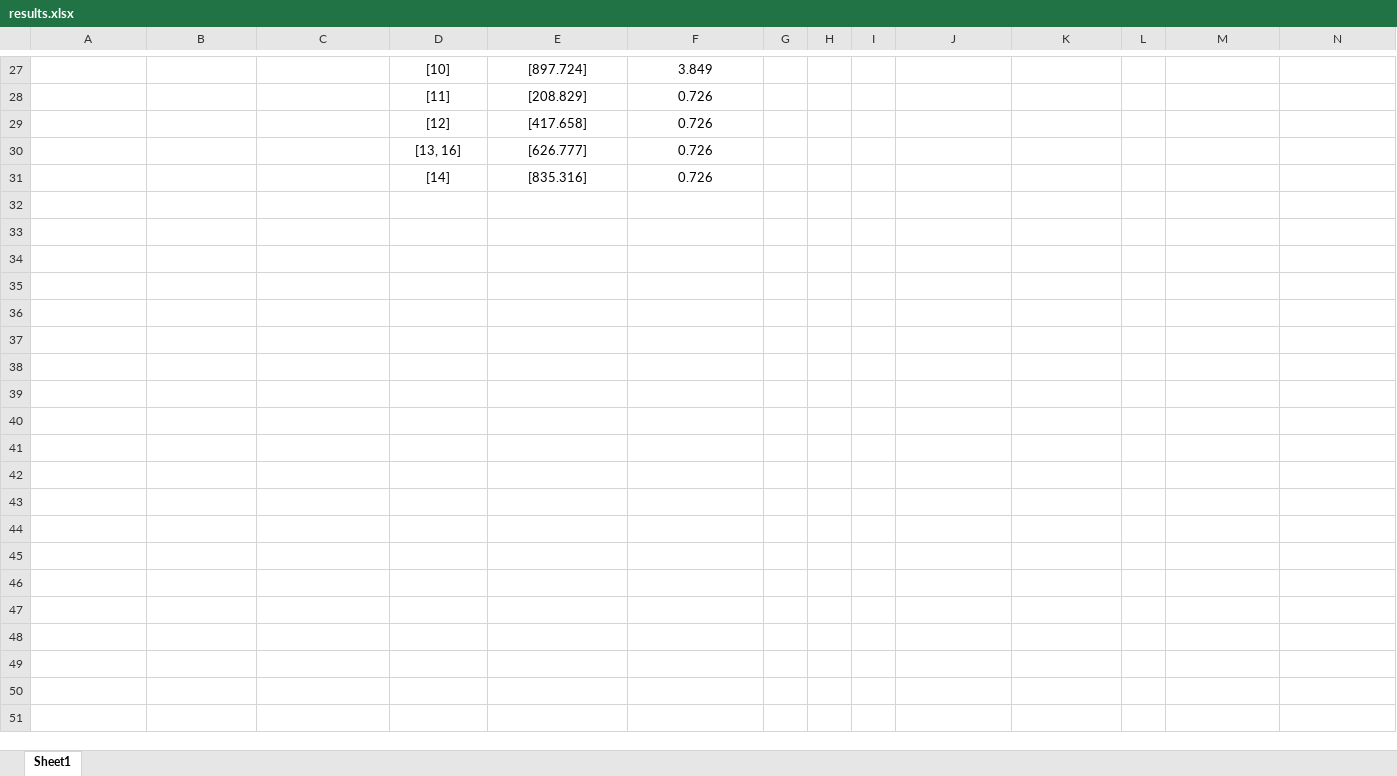
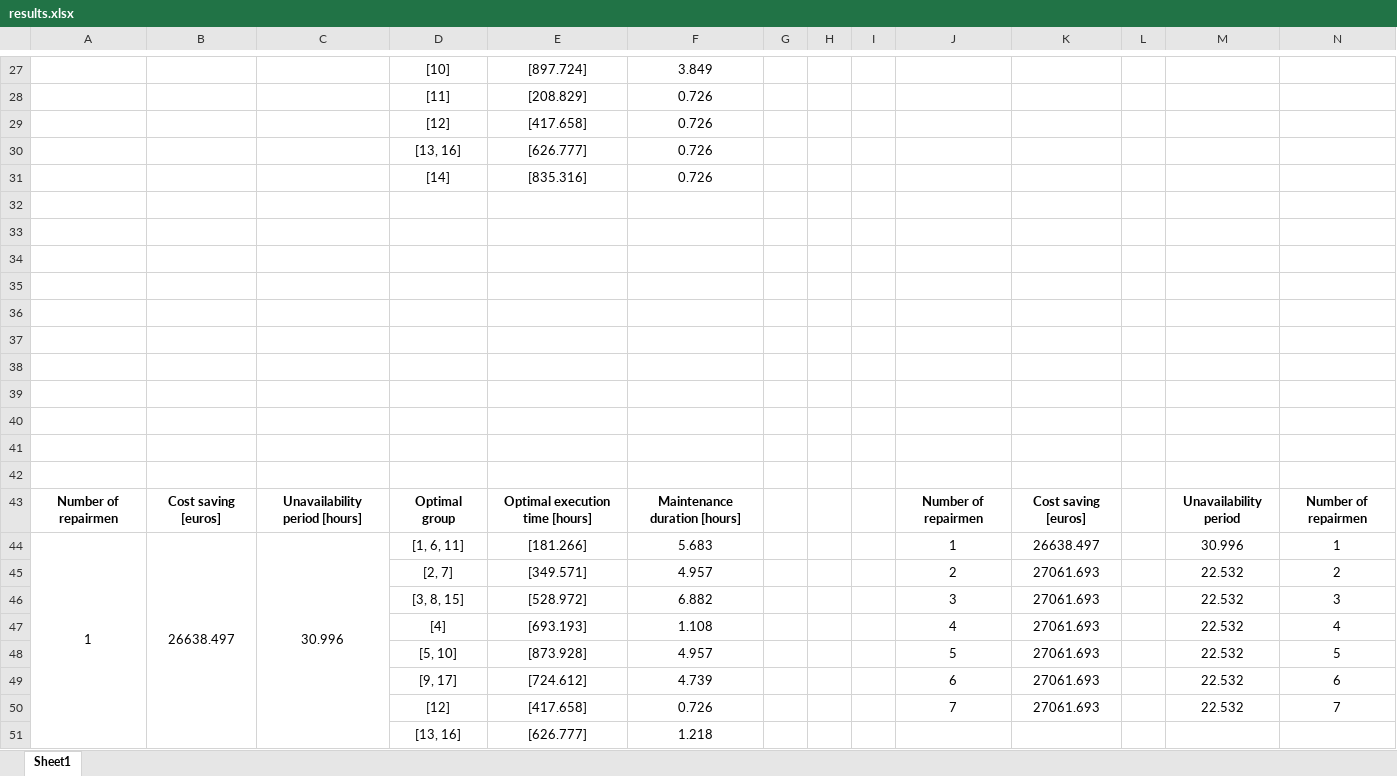
Before and after one commit to truongle1110/SEW-data-analysis, an Excel workbook: SEW_MTBF_optimization_1000h/Code/results.xlsx, sheet Sheet1, drawn as a sheet; only a part is shown, gaps mark what is left out; values as stored, in another font and other column widths than the file's, no borders; the diff covers the shown part only; the diff names each change by its address in the sheet, - before the commit and + after, or states it on an @@ line.

```diff
--- a/SEW_MTBF_optimization_1000h/Code/results.xlsx (sheet Sheet1)
+++ b/SEW_MTBF_optimization_1000h/Code/results.xlsx (sheet Sheet1)
+row 32: (empty)
+row 33: (empty)
+row 34: (empty)
+row 35: (empty)
+row 36: (empty)
+row 37: (empty)
+row 38: (empty)
+row 39: (empty)
+row 40: (empty)
+row 41: (empty)
+row 42: (empty)
+row 43: Number of repairmen | Cost saving [euros] | Unavailability period [hours] | Optimal group | Optimal execution time [hours] | Maintenance duration [hours] |  |  |  | Number of repairmen | Cost saving [euros] |  | Unavailability period | Number of repairmen
+row 44: 1 | 26638.497 | 30.996 | [1, 6, 11] | [181.266] | 5.683 |  |  |  | 1 | 26638.497 |  | 30.996 | 1
+row 45:  |  |  | [2, 7] | [349.571] | 4.957 |  |  |  | 2 | 27061.693 |  | 22.532 | 2
+row 46:  |  |  | [3, 8, 15] | [528.972] | 6.882 |  |  |  | 3 | 27061.693 |  | 22.532 | 3
+row 47:  |  |  | [4] | [693.193] | 1.108 |  |  |  | 4 | 27061.693 |  | 22.532 | 4
+row 48:  |  |  | [5, 10] | [873.928] | 4.957 |  |  |  | 5 | 27061.693 |  | 22.532 | 5
+row 49:  |  |  | [9, 17] | [724.612] | 4.739 |  |  |  | 6 | 27061.693 |  | 22.532 | 6
+row 50:  |  |  | [12] | [417.658] | 0.726 |  |  |  | 7 | 27061.693 |  | 22.532 | 7
+row 51:  |  |  | [13, 16] | [626.777] | 1.218
```
Also changed, not shown: 14 added rows elsewhere in this sheet, 3 other files.
